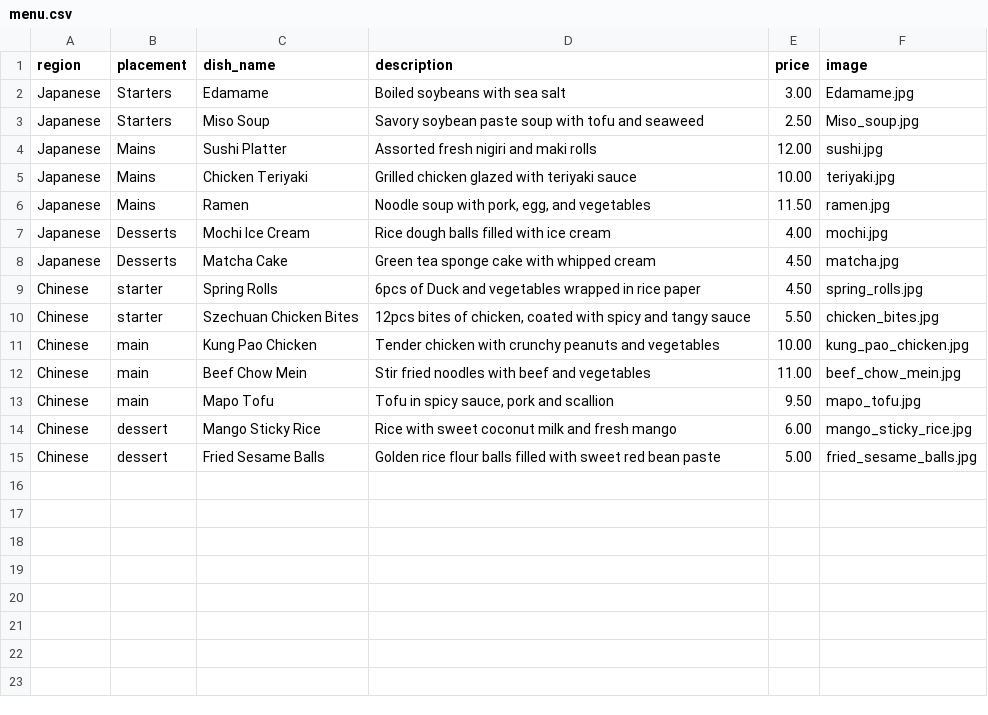
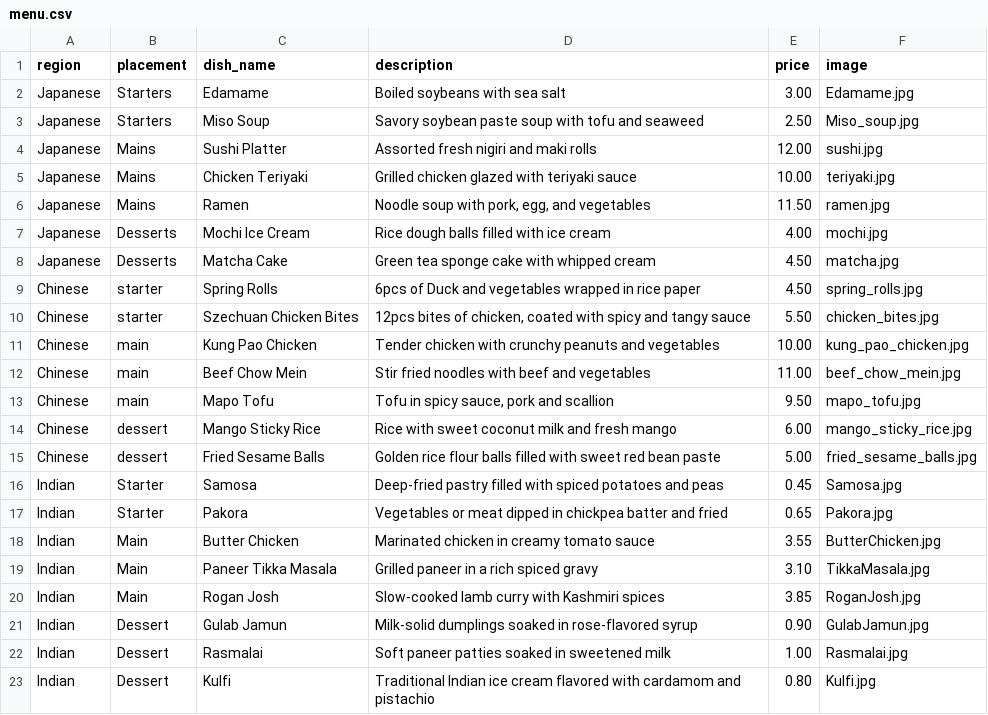
Before and after one commit to GianlucaBaldacchino86/cis1054-part2, a CSV file: menu.csv, drawn as a sheet.

Commit message:
added menu images

```diff
--- a/menu.csv
+++ b/menu.csv
@@ -15 +15,9 @@ Chinese,dessert,Mango Sticky Rice,"Rice with sweet coconut milk and fresh mango"
 Chinese,dessert,Fried Sesame Balls,"Golden rice flour balls filled with sweet red bean paste",5.00,fried_sesame_balls.jpg
+Indian,Starter,Samosa,Deep-fried pastry filled with spiced potatoes and peas,0.45,Samosa.jpg
+Indian,Starter,Pakora,Vegetables or meat dipped in chickpea batter and fried,0.65,Pakora.jpg
+Indian,Main,Butter Chicken,Marinated chicken in creamy tomato sauce,3.55,ButterChicken.jpg
+Indian,Main,Paneer Tikka Masala,Grilled paneer in a rich spiced gravy,3.10,TikkaMasala.jpg
+Indian,Main,Rogan Josh,Slow-cooked lamb curry with Kashmiri spices,3.85,RoganJosh.jpg
+Indian,Dessert,Gulab Jamun,Milk-solid dumplings soaked in rose-flavored syrup,0.90,GulabJamun.jpg
+Indian,Dessert,Rasmalai,Soft paneer patties soaked in sweetened milk,1.00,Rasmalai.jpg
+Indian,Dessert,Kulfi,Traditional Indian ice cream flavored with cardamom and pistachio,0.80,Kulfi.jpg
```
Also changed, not shown: 8 other files.
